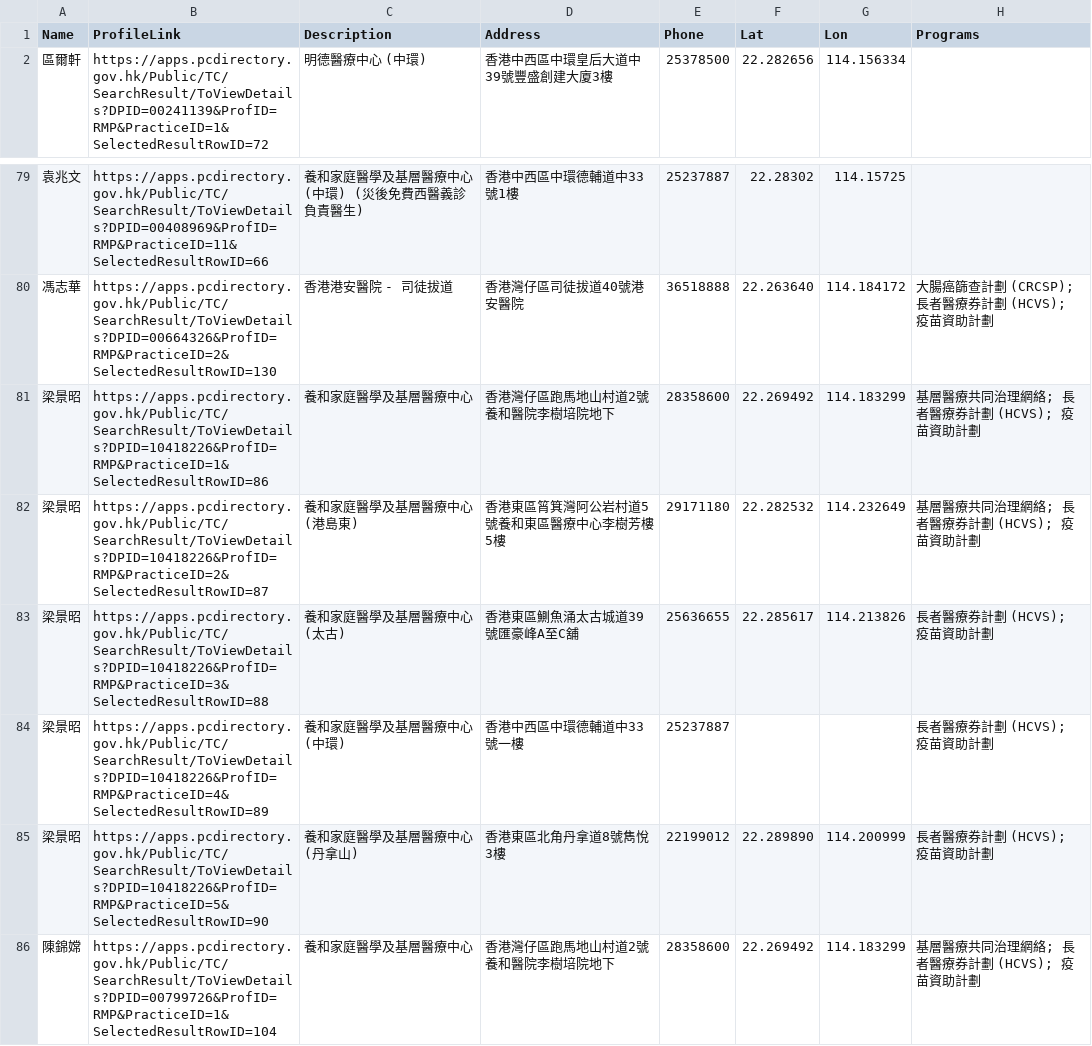
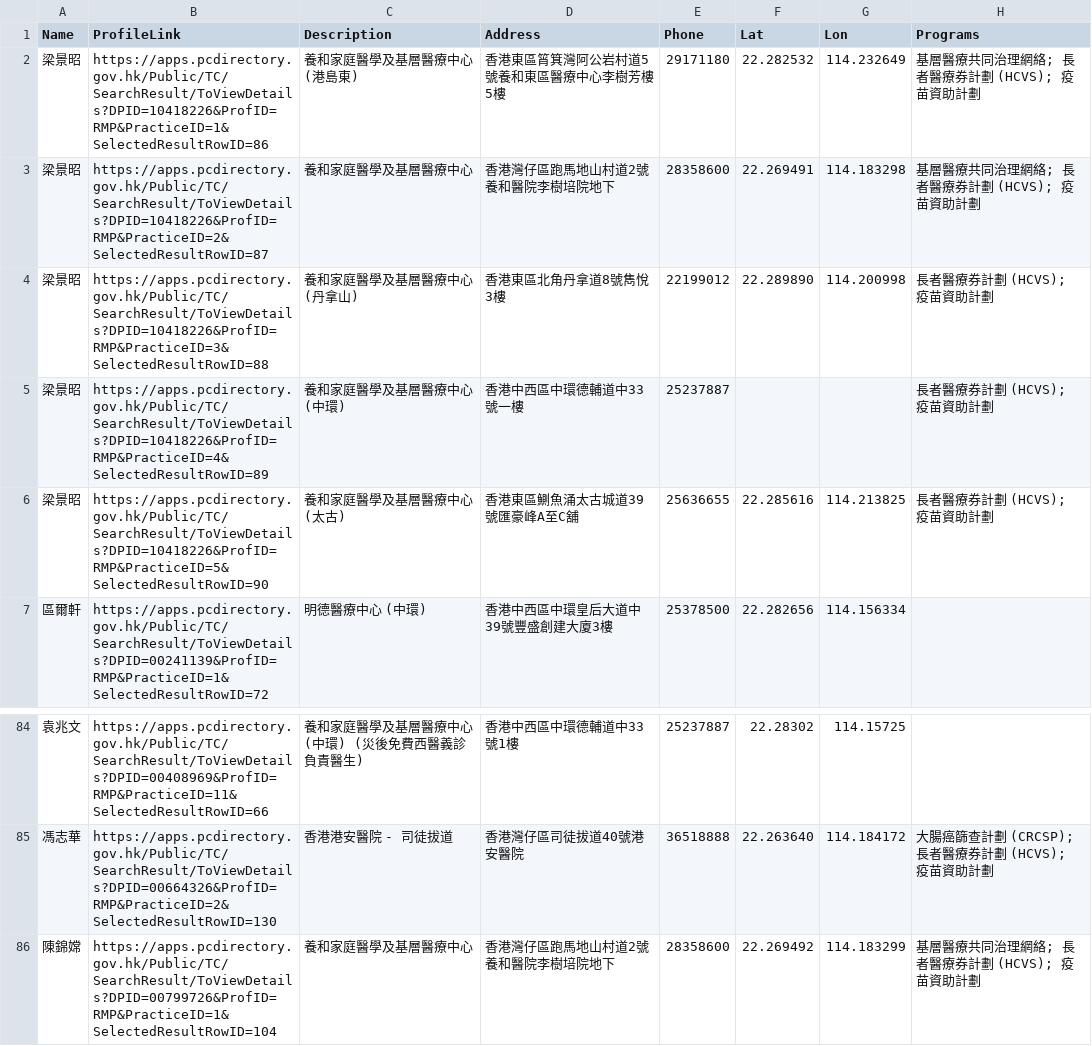
Before and after one commit to support-taipo/support-taipo.github.io, a CSV file: doctors_tc.csv, drawn as a sheet; only a part is shown, gaps mark what is left out.

```diff
--- a/doctors_tc.csv
+++ b/doctors_tc.csv
@@ -1,2 +1,7 @@
 Name,ProfileLink,Description,Address,Phone,Lat,Lon,Programs
+梁景昭,https://apps.pcdirectory.gov.hk/Public/TC/SearchResult/ToViewDetails?DPID=10418226&ProfID=RMP&PracticeID=1&SelectedResultRowID=86,養和家庭醫學及基層醫療中心(港島東),香港東區筲箕灣阿公岩村道5號養和東區醫療中心李樹芳樓5樓,29171180,22.282532,114.232649,基層醫療共同治理網絡; 長者醫療券計劃 (HCVS); 疫苗資助計劃
+梁景昭,https://apps.pcdirectory.gov.hk/Public/TC/SearchResult/ToViewDetails?DPID=10418226&ProfID=RMP&PracticeID=2&SelectedResultRowID=87,養和家庭醫學及基層醫療中心,香港灣仔區跑馬地山村道2號養和醫院李樹培院地下,28358600,22.269491,114.183298,基層醫療共同治理網絡; 長者醫療券計劃 (HCVS); 疫苗資助計劃
+梁景昭,https://apps.pcdirectory.gov.hk/Public/TC/SearchResult/ToViewDetails?DPID=10418226&ProfID=RMP&PracticeID=3&SelectedResultRowID=88,養和家庭醫學及基層醫療中心(丹拿山),香港東區北角丹拿道8號雋悅3樓,22199012,22.289890,114.200998,長者醫療券計劃 (HCVS); 疫苗資助計劃
+梁景昭,https://apps.pcdirectory.gov.hk/Public/TC/SearchResult/ToViewDetails?DPID=10418226&ProfID=RMP&PracticeID=4&SelectedResultRowID=89,養和家庭醫學及基層醫療中心(中環),香港中西區中環德輔道中33號一樓,25237887,,,長者醫療券計劃 (HCVS); 疫苗資助計劃
+梁景昭,https://apps.pcdirectory.gov.hk/Public/TC/SearchResult/ToViewDetails?DPID=10418226&ProfID=RMP&PracticeID=5&SelectedResultRowID=90,養和家庭醫學及基層醫療中心(太古),香港東區鰂魚涌太古城道39號匯豪峰A至C舖,25636655,22.285616,114.213825,長者醫療券計劃 (HCVS); 疫苗資助計劃
 區爾軒,https://apps.pcdirectory.gov.hk/Public/TC/SearchResult/ToViewDetails?DPID=00241139&ProfID=RMP&PracticeID=1&SelectedResultRowID=72,明德醫療中心 (中環),香港中西區中環皇后大道中39號豐盛創建大廈3樓,25378500,22.282656,114.156334,
@@ -80,7 +85,2 @@ Name,ProfileLink,Description,Address,Phone,Lat,Lon,Programs
 馮志華,https://apps.pcdirectory.gov.hk/Public/TC/SearchResult/ToViewDetails?DPID=00664326&ProfID=RMP&PracticeID=2&SelectedResultRowID=130,香港港安醫院 - 司徒拔道,香港灣仔區司徒拔道40號港安醫院,36518888,22.263640,114.184172,大腸癌篩查計劃 (CRCSP); 長者醫療券計劃 (HCVS); 疫苗資助計劃
-梁景昭,https://apps.pcdirectory.gov.hk/Public/TC/SearchResult/ToViewDetails?DPID=10418226&ProfID=RMP&PracticeID=1&SelectedResultRowID=86,養和家庭醫學及基層醫療中心,香港灣仔區跑馬地山村道2號養和醫院李樹培院地下,28358600,22.269492,114.183299,基層醫療共同治理網絡; 長者醫療券計劃 (HCVS); 疫苗資助計劃
-梁景昭,https://apps.pcdirectory.gov.hk/Public/TC/SearchResult/ToViewDetails?DPID=10418226&ProfID=RMP&PracticeID=2&SelectedResultRowID=87,養和家庭醫學及基層醫療中心(港島東),香港東區筲箕灣阿公岩村道5號養和東區醫療中心李樹芳樓5樓,29171180,22.282532,114.232649,基層醫療共同治理網絡; 長者醫療券計劃 (HCVS); 疫苗資助計劃
-梁景昭,https://apps.pcdirectory.gov.hk/Public/TC/SearchResult/ToViewDetails?DPID=10418226&ProfID=RMP&PracticeID=3&SelectedResultRowID=88,養和家庭醫學及基層醫療中心(太古),香港東區鰂魚涌太古城道39號匯豪峰A至C舖,25636655,22.285617,114.213826,長者醫療券計劃 (HCVS); 疫苗資助計劃
-梁景昭,https://apps.pcdirectory.gov.hk/Public/TC/SearchResult/ToViewDetails?DPID=10418226&ProfID=RMP&PracticeID=4&SelectedResultRowID=89,養和家庭醫學及基層醫療中心(中環),香港中西區中環德輔道中33號一樓,25237887,,,長者醫療券計劃 (HCVS); 疫苗資助計劃
-梁景昭,https://apps.pcdirectory.gov.hk/Public/TC/SearchResult/ToViewDetails?DPID=10418226&ProfID=RMP&PracticeID=5&SelectedResultRowID=90,養和家庭醫學及基層醫療中心(丹拿山),香港東區北角丹拿道8號雋悅3樓,22199012,22.289890,114.200999,長者醫療券計劃 (HCVS); 疫苗資助計劃
 陳錦嫦,https://apps.pcdirectory.gov.hk/Public/TC/SearchResult/ToViewDetails?DPID=00799726&ProfID=RMP&PracticeID=1&SelectedResultRowID=104,養和家庭醫學及基層醫療中心,香港灣仔區跑馬地山村道2號養和醫院李樹培院地下,28358600,22.269492,114.183299,基層醫療共同治理網絡; 長者醫療券計劃 (HCVS); 疫苗資助計劃
```
